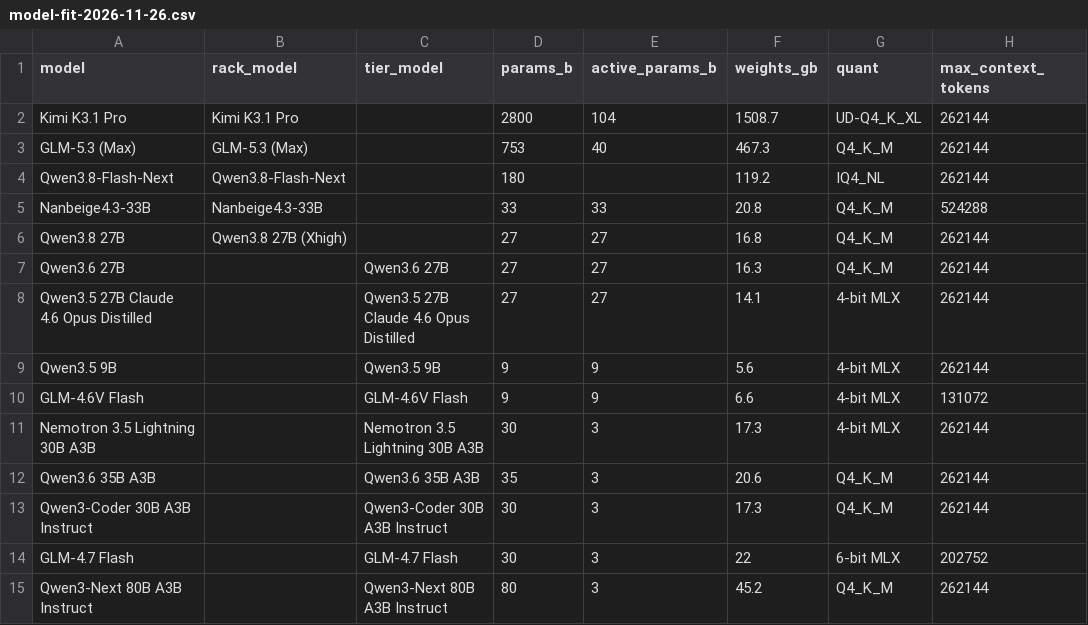
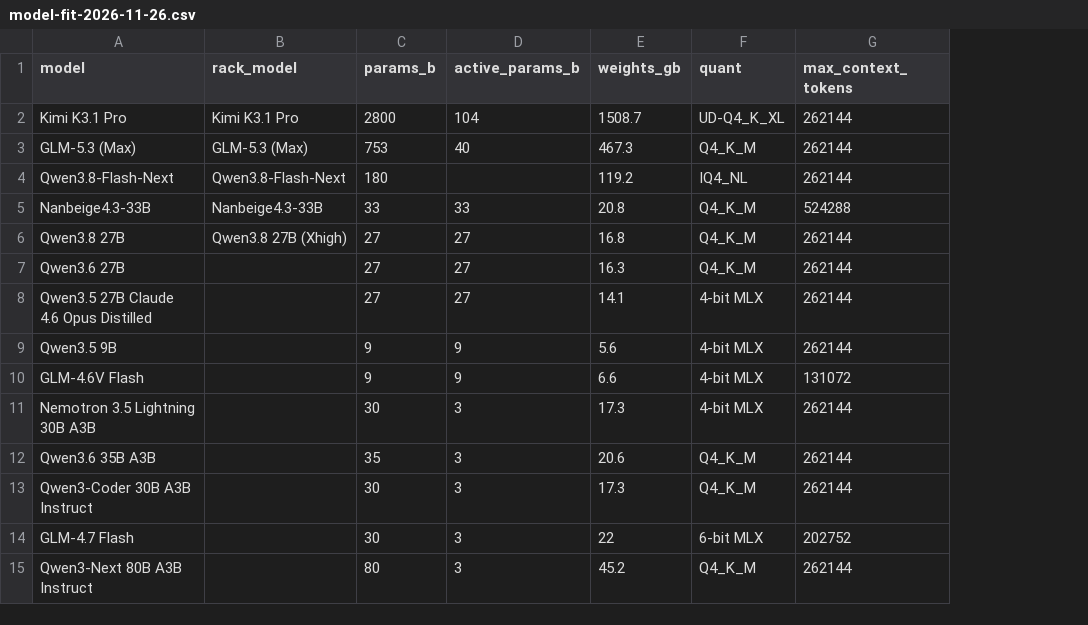
Before and after one commit to maxgerashenko/LLMeter, a CSV file: data/model-fit-2026-11-26.csv, drawn as a sheet; only a part is shown; the diff names each change by its address in the sheet, - before the commit and + after, or states it on an @@ line.

Commit message:
Fit page: read tiers from models.csv and use the striped estimated look for labels and bars

```diff
--- a/data/model-fit-2026-11-26.csv
+++ b/data/model-fit-2026-11-26.csv
-column C (tier_model), rows 7-15: Qwen3.6 27B | Qwen3.5 27B Claude 4.6 Opus Distilled | Qwen3.5 9B | GLM-4.6V Flash | Nemotron 3.5 Lightning 30B A3B | Qwen3.6 35B A3B | Qwen3-Coder 30B A3B Instruct | GLM-4.7 Flash | Qwen3-Next 80B A3B Instruct
```
Also changed, not shown: docs/data/model-fit-2026-11-26.csv, 3 other files.
